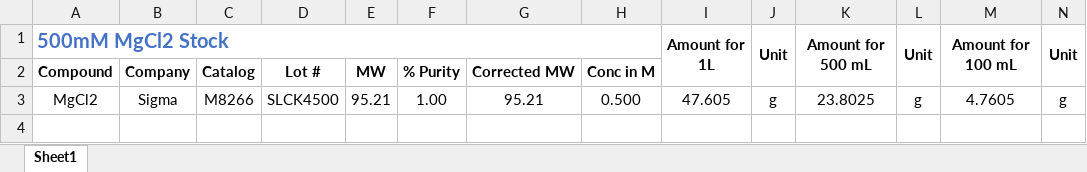
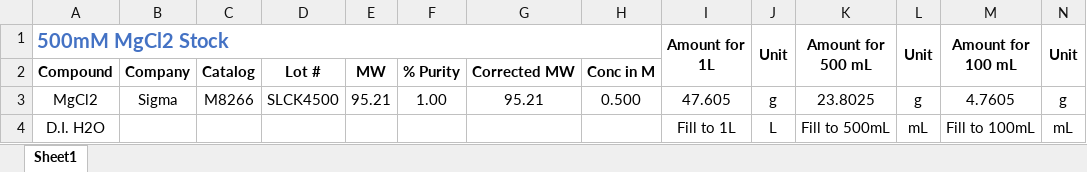
Before and after one commit to Campbell-Muscle-Lab/Protocols, an Excel workbook: Solution_recipes/Stock_solutions/MgCl2 Stock/stock_MgCl2_25Jan22.xlsx, sheet Sheet1, drawn as a sheet; only a part is shown; values as stored, in another font and other column widths than the file's, no borders; rows hold the shown columns only; the diff names each change by its address in the sheet, - before the commit and + after, or states it on an @@ line.

Commit message:
Update stock_MgCl2_25Jan22.xlsx
Minor updates to recipe sheet page

```diff
--- a/Solution_recipes/Stock_solutions/MgCl2 Stock/stock_MgCl2_25Jan22.xlsx (sheet Sheet1)
+++ b/Solution_recipes/Stock_solutions/MgCl2 Stock/stock_MgCl2_25Jan22.xlsx (sheet Sheet1)
+row 4: D.I. H2O |  |  |  |  |  |  |  | Fill to 1L | L | Fill to 500mL | mL | Fill to 100mL | mL
```
